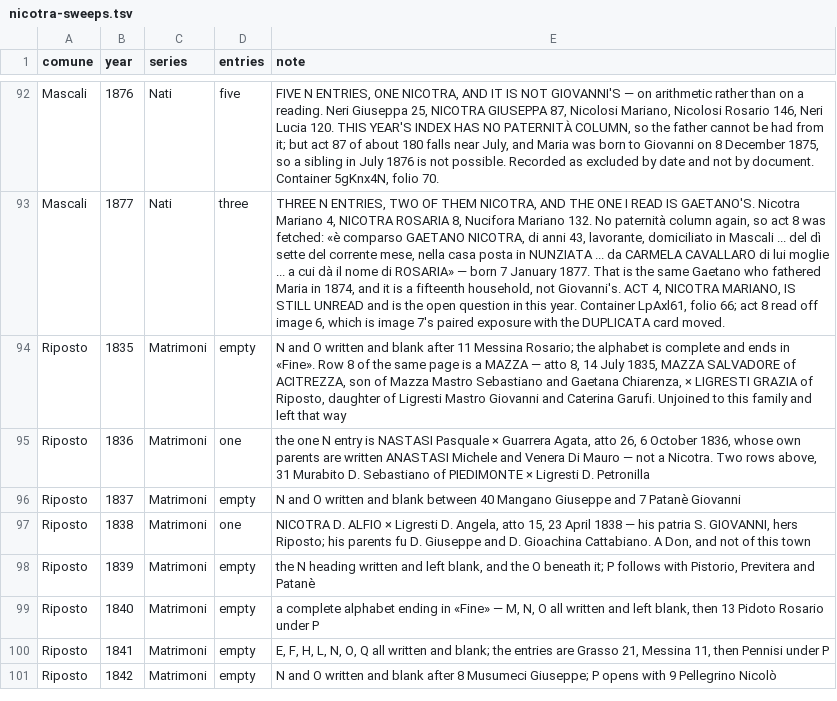
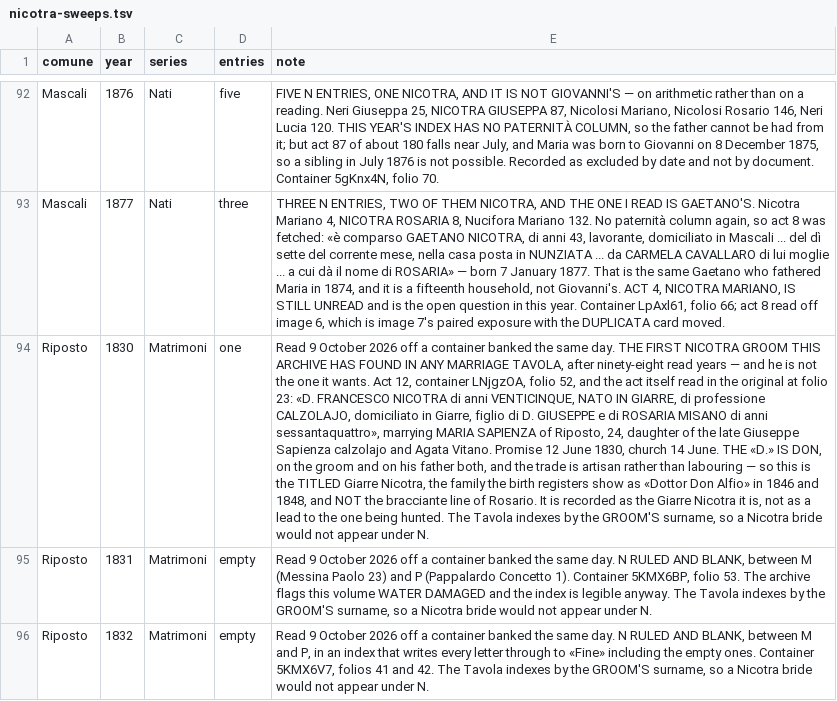
Before and after one commit to daviddef/TheMazza, a TSV file: data/nicotra-sweeps.tsv, drawn as a sheet; only a part is shown, gaps mark what is left out; the shorter side is filled out with more unchanged rows; the diff covers the shown part only; the diff names each change by its address in the sheet, - before the commit and + after, or states it on an @@ line.

```diff
--- a/data/nicotra-sweeps.tsv
+++ b/data/nicotra-sweeps.tsv
+row 94: Riposto | 1830 | Matrimoni | one | Read 9 October 2026 off a container banked the same day. THE FIRST NICOTRA GROOM THIS ARCHIVE HAS FOUND IN ANY MARRIAGE TAVOLA, after ninety-eight read years — and he is not the one it wants. Act 12, container LNjgzOA, folio 52, and the act itself read in the original at folio 23: «D. FRANCESCO NICOTRA di anni VENTICINQUE, NATO IN GIARRE, di professione CALZOLAJO, domiciliato in Giarre, figlio di D. GIUSEPPE e di ROSARIA MISANO di anni sessantaquattro», marrying MARIA SAPIENZA of Riposto, 24, daughter of the late Giuseppe Sapienza calzolajo and Agata Vitano. Promise 12 June 1830, church 14 June. THE «D.» IS DON, on the groom and on his father both, and the trade is artisan rather than labouring — so this is the TITLED Giarre Nicotra, the family the birth registers show as «Dottor Don Alfio» in 1846 and 1848, and NOT the bracciante line of Rosario. It is recorded as the Giarre Nicotra it is, not as a lead to the one being hunted. The Tavola indexes by the GROOM'S surname, so a Nicotra bride would not appear under N.
+row 95: Riposto | 1831 | Matrimoni | empty | Read 9 October 2026 off a container banked the same day. N RULED AND BLANK, between M (Messina Paolo 23) and P (Pappalardo Concetto 1). Container 5KMX6BP, folio 53. The archive flags this volume WATER DAMAGED and the index is legible anyway. The Tavola indexes by the GROOM'S surname, so a Nicotra bride would not appear under N.
+row 96: Riposto | 1832 | Matrimoni | empty | Read 9 October 2026 off a container banked the same day. N RULED AND BLANK, between M and P, in an index that writes every letter through to «Fine» including the empty ones. Container 5KMX6V7, folios 41 and 42. The Tavola indexes by the GROOM'S surname, so a Nicotra bride would not appear under N.
```
Also changed, not shown: 2 added rows elsewhere in this file, data/nicotra-households.tsv, 2 other files.
